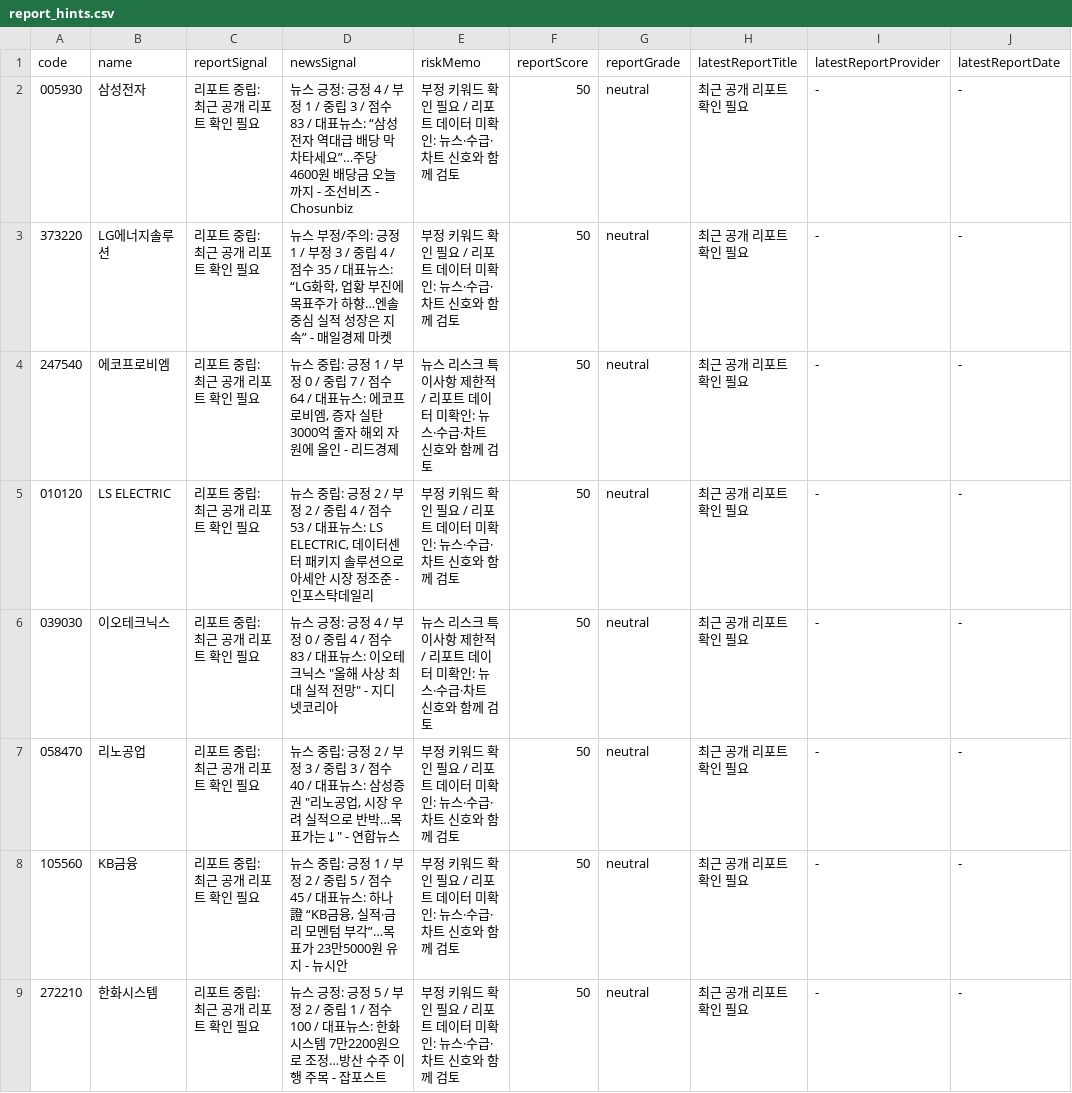
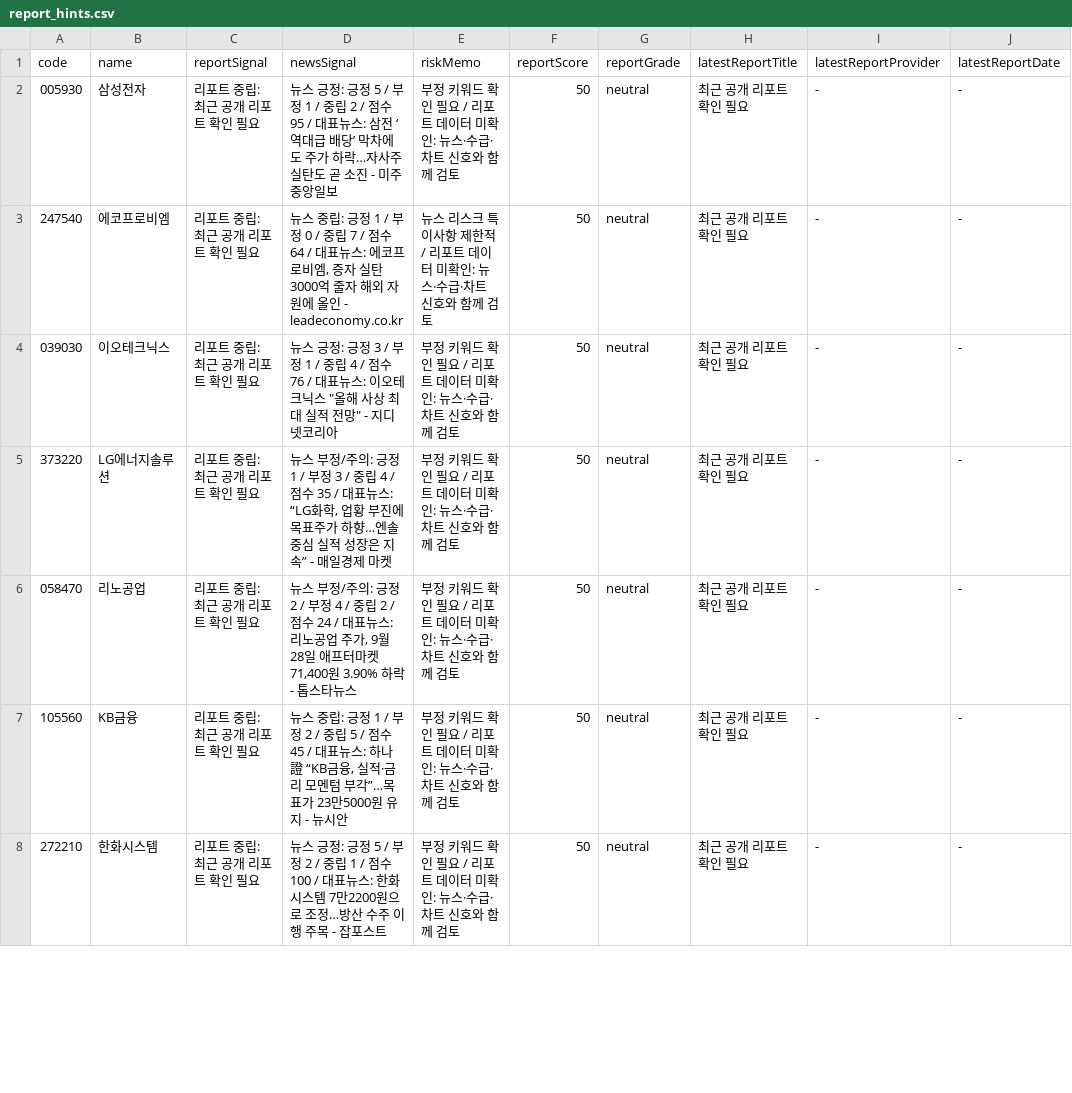
Before and after one commit to babbu28238/investment-json-data, a CSV file: report_hints.csv, drawn as a sheet; only a part is shown; the diff covers the shown part only.

```diff
--- a/report_hints.csv
+++ b/report_hints.csv
@@ -1,8 +1,7 @@
 code,name,reportSignal,newsSignal,riskMemo,reportScore,reportGrade,latestReportTitle,latestReportProvider,latestReportDate
-005930,삼성전자,리포트 중립: 최근 공개 리포트 확인 필요,뉴스 긍정: 긍정 4 / 부정 1 / 중립 3 / 점수 83 / 대표뉴스: “삼성전자 역대급 배당 막차타세요”…주당 4600원 배당금 오늘까지 - 조선비즈 - Chosunbiz,부정 키워드 확인 필요 / 리포트 데이터 미확인: 뉴스·수급·차트 신호와 함께 검토,50,neutral,최근 공개 리포트 확인 필요,-,-
+005930,삼성전자,리포트 중립: 최근 공개 리포트 확인 필요,뉴스 긍정: 긍정 5 / 부정 1 / 중립 2 / 점수 95 / 대표뉴스: 삼전 ‘역대급 배당’ 막차에도 주가 하락…자사주 실탄도 곧 소진 - 미주중앙일보,부정 키워드 확인 필요 / 리포트 데이터 미확인: 뉴스·수급·차트 신호와 함께 검토,50,neutral,최근 공개 리포트 확인 필요,-,-
+247540,에코프로비엠,리포트 중립: 최근 공개 리포트 확인 필요,"뉴스 중립: 긍정 1 / 부정 0 / 중립 7 / 점수 64 / 대표뉴스: 에코프로비엠, 증자 실탄 3000억 줄자 해외 자원에 올인 - leadeconomy.co.kr",뉴스 리스크 특이사항 제한적 / 리포트 데이터 미확인: 뉴스·수급·차트 신호와 함께 검토,50,neutral,최근 공개 리포트 확인 필요,-,-
+039030,이오테크닉스,리포트 중립: 최근 공개 리포트 확인 필요,"뉴스 긍정: 긍정 3 / 부정 1 / 중립 4 / 점수 76 / 대표뉴스: 이오테크닉스 ""올해 사상 최대 실적 전망"" - 지디넷코리아",부정 키워드 확인 필요 / 리포트 데이터 미확인: 뉴스·수급·차트 신호와 함께 검토,50,neutral,최근 공개 리포트 확인 필요,-,-
 373220,LG에너지솔루션,리포트 중립: 최근 공개 리포트 확인 필요,"뉴스 부정/주의: 긍정 1 / 부정 3 / 중립 4 / 점수 35 / 대표뉴스: “LG화학, 업황 부진에 목표주가 하향…엔솔 중심 실적 성장은 지속” - 매일경제 마켓",부정 키워드 확인 필요 / 리포트 데이터 미확인: 뉴스·수급·차트 신호와 함께 검토,50,neutral,최근 공개 리포트 확인 필요,-,-
-247540,에코프로비엠,리포트 중립: 최근 공개 리포트 확인 필요,"뉴스 중립: 긍정 1 / 부정 0 / 중립 7 / 점수 64 / 대표뉴스: 에코프로비엠, 증자 실탄 3000억 줄자 해외 자원에 올인 - 리드경제",뉴스 리스크 특이사항 제한적 / 리포트 데이터 미확인: 뉴스·수급·차트 신호와 함께 검토,50,neutral,최근 공개 리포트 확인 필요,-,-
-010120,LS ELECTRIC,리포트 중립: 최근 공개 리포트 확인 필요,"뉴스 중립: 긍정 2 / 부정 2 / 중립 4 / 점수 53 / 대표뉴스: LS ELECTRIC, 데이터센터 패키지 솔루션으로 아세안 시장 정조준 - 인포스탁데일리",부정 키워드 확인 필요 / 리포트 데이터 미확인: 뉴스·수급·차트 신호와 함께 검토,50,neutral,최근 공개 리포트 확인 필요,-,-
-039030,이오테크닉스,리포트 중립: 최근 공개 리포트 확인 필요,"뉴스 긍정: 긍정 4 / 부정 0 / 중립 4 / 점수 83 / 대표뉴스: 이오테크닉스 ""올해 사상 최대 실적 전망"" - 지디넷코리아",뉴스 리스크 특이사항 제한적 / 리포트 데이터 미확인: 뉴스·수급·차트 신호와 함께 검토,50,neutral,최근 공개 리포트 확인 필요,-,-
-058470,리노공업,리포트 중립: 최근 공개 리포트 확인 필요,"뉴스 중립: 긍정 2 / 부정 3 / 중립 3 / 점수 40 / 대표뉴스: 삼성증권 ""리노공업, 시장 우려 실적으로 반박…목표가는↓"" - 연합뉴스",부정 키워드 확인 필요 / 리포트 데이터 미확인: 뉴스·수급·차트 신호와 함께 검토,50,neutral,최근 공개 리포트 확인 필요,-,-
+058470,리노공업,리포트 중립: 최근 공개 리포트 확인 필요,"뉴스 부정/주의: 긍정 2 / 부정 4 / 중립 2 / 점수 24 / 대표뉴스: 리노공업 주가, 9월 28일 애프터마켓 71,400원 3.90% 하락 - 톱스타뉴스",부정 키워드 확인 필요 / 리포트 데이터 미확인: 뉴스·수급·차트 신호와 함께 검토,50,neutral,최근 공개 리포트 확인 필요,-,-
 105560,KB금융,리포트 중립: 최근 공개 리포트 확인 필요,"뉴스 중립: 긍정 1 / 부정 2 / 중립 5 / 점수 45 / 대표뉴스: 하나證 “KB금융, 실적·금리 모멘텀 부각”…목표가 23만5000원 유지 - 뉴시안",부정 키워드 확인 필요 / 리포트 데이터 미확인: 뉴스·수급·차트 신호와 함께 검토,50,neutral,최근 공개 리포트 확인 필요,-,-
```
Also changed, not shown: 8 edited cells elsewhere in this file, stock_candidates_input.csv, supply_flow_input.csv, 29 other files.
